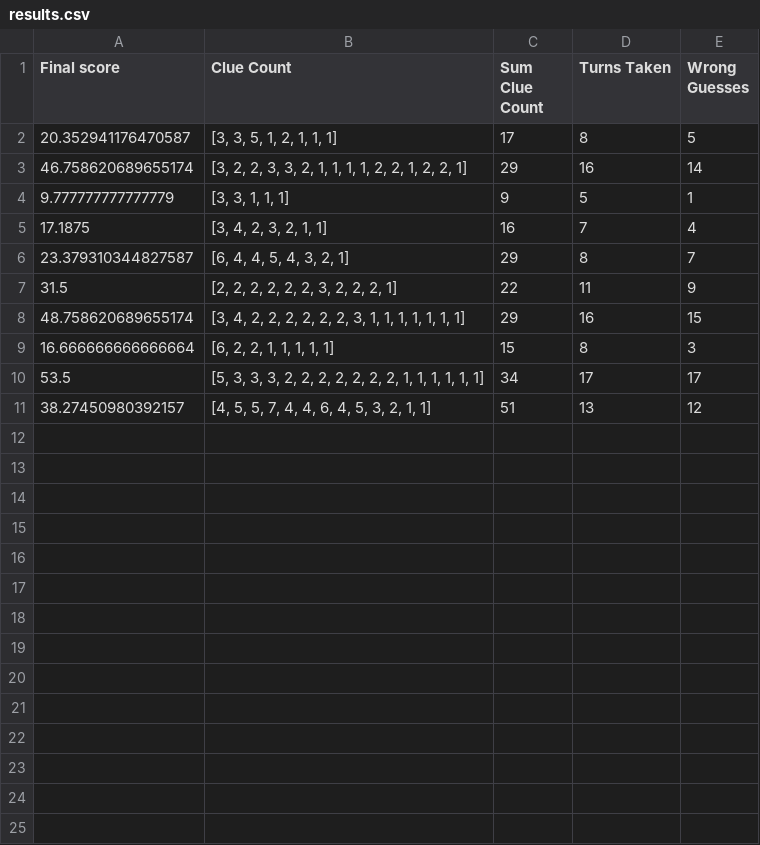
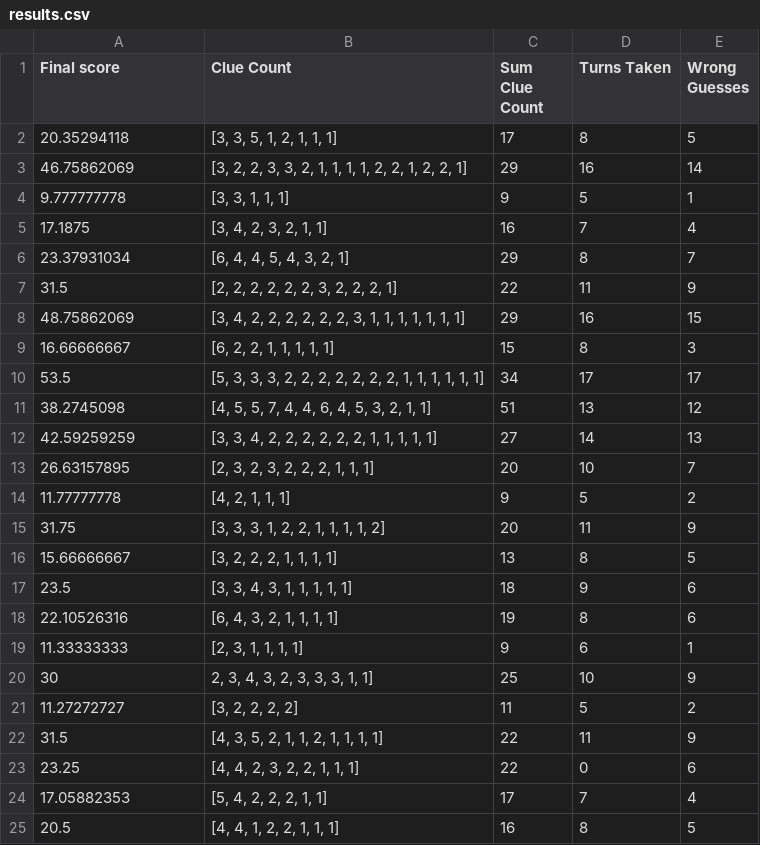
Before and after one commit to jchen437/cs221-codenames, a CSV file: results.csv, drawn as a sheet.

Commit message:
Added data to results.csv

```diff
--- a/results.csv
+++ b/results.csv
@@ -1,11 +1,25 @@
 Final score,Clue Count,Sum Clue Count,Turns Taken,Wrong Guesses
-20.352941176470587,"[3, 3, 5, 1, 2, 1, 1, 1]",17,8,5
-46.758620689655174,"[3, 2, 2, 3, 3, 2, 1, 1, 1, 1, 2, 2, 1, 2, 2, 1]",29,16,14
-9.777777777777779,"[3, 3, 1, 1, 1]",9,5,1
+20.35294118,"[3, 3, 5, 1, 2, 1, 1, 1]",17,8,5
+46.75862069,"[3, 2, 2, 3, 3, 2, 1, 1, 1, 1, 2, 2, 1, 2, 2, 1]",29,16,14
+9.777777778,"[3, 3, 1, 1, 1]",9,5,1
 17.1875,"[3, 4, 2, 3, 2, 1, 1]",16,7,4
-23.379310344827587,"[6, 4, 4, 5, 4, 3, 2, 1]",29,8,7
+23.37931034,"[6, 4, 4, 5, 4, 3, 2, 1]",29,8,7
 31.5,"[2, 2, 2, 2, 2, 2, 3, 2, 2, 2, 1]",22,11,9
-48.758620689655174,"[3, 4, 2, 2, 2, 2, 2, 2, 3, 1, 1, 1, 1, 1, 1, 1]",29,16,15
-16.666666666666664,"[6, 2, 2, 1, 1, 1, 1, 1]",15,8,3
+48.75862069,"[3, 4, 2, 2, 2, 2, 2, 2, 3, 1, 1, 1, 1, 1, 1, 1]",29,16,15
+16.66666667,"[6, 2, 2, 1, 1, 1, 1, 1]",15,8,3
 53.5,"[5, 3, 3, 3, 2, 2, 2, 2, 2, 2, 2, 1, 1, 1, 1, 1, 1]",34,17,17
-38.27450980392157,"[4, 5, 5, 7, 4, 4, 6, 4, 5, 3, 2, 1, 1]",51,13,12
+38.2745098,"[4, 5, 5, 7, 4, 4, 6, 4, 5, 3, 2, 1, 1]",51,13,12
+42.59259259,"[3, 3, 4, 2, 2, 2, 2, 2, 2, 1, 1, 1, 1, 1]",27,14,13
+26.63157895,"[2, 3, 2, 3, 2, 2, 2, 1, 1, 1]",20,10,7
+11.77777778,"[4, 2, 1, 1, 1]",9,5,2
+31.75,"[3, 3, 3, 1, 2, 2, 1, 1, 1, 1, 2]",20,11,9
+15.66666667,"[3, 2, 2, 2, 1, 1, 1, 1]",13,8,5
+23.5,"[3, 3, 4, 3, 1, 1, 1, 1, 1]",18,9,6
+22.10526316,"[6, 4, 3, 2, 1, 1, 1, 1]",19,8,6
+11.33333333,"[2, 3, 1, 1, 1, 1]",9,6,1
+30,"2, 3, 4, 3, 2, 3, 3, 3, 1, 1]",25,10,9
+11.27272727,"[3, 2, 2, 2, 2]",11,5,2
+31.5,"[4, 3, 5, 2, 1, 1, 2, 1, 1, 1, 1]",22,11,9
+23.25,"[4, 4, 2, 3, 2, 2, 1, 1, 1]",22,0,6
+17.05882353,"[5, 4, 2, 2, 2, 1, 1]",17,7,4
+20.5,"[4, 4, 1, 2, 2, 1, 1, 1]",16,8,5
```
